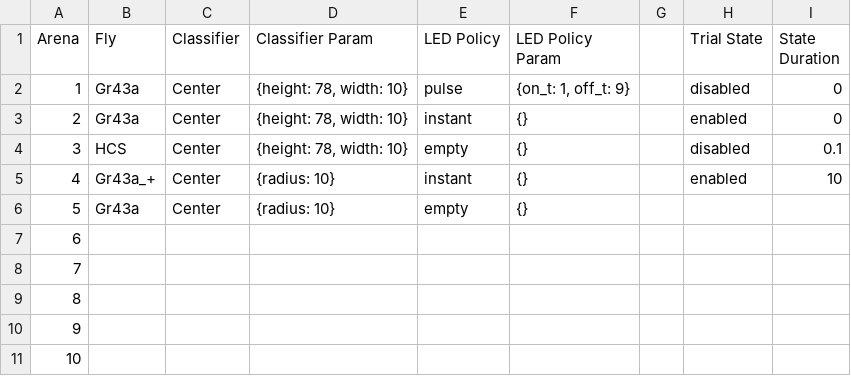
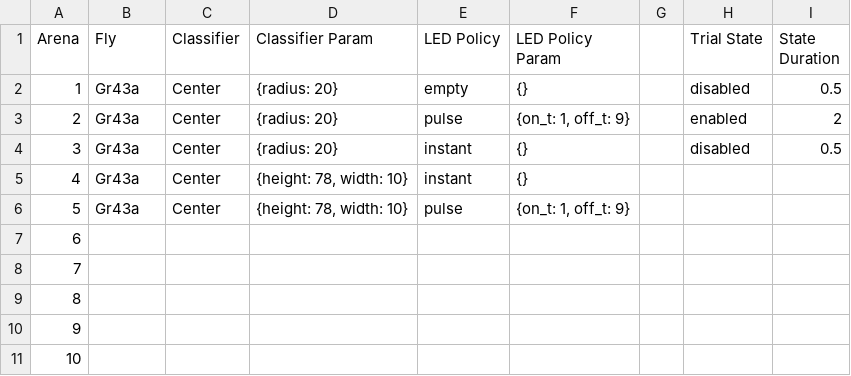
Before and after one commit to willdickson/puzzleboxes_launch, a CSV file: puzzleboxes_trial - example.csv, drawn as a sheet; only a part is shown.

```diff
--- a/puzzleboxes_trial - example.csv
+++ b/puzzleboxes_trial - example.csv
@@ -1,7 +1,7 @@
 Arena,Fly,Classifier,Classifier Param,LED Policy,LED Policy Param,,Trial State,State Duration
-1,Gr43a,Center,"{height: 78, width: 10}",pulse,"{on_t: 1, off_t: 9}",,disabled,0
-2,Gr43a,Center,"{height: 78, width: 10}",instant,{},,enabled,0
-3,HCS,Center,"{height: 78, width: 10}",empty,{},,disabled,0.1
-4,Gr43a_+,Center,{radius: 10},instant,{},,enabled,10
-5,Gr43a,Center,{radius: 10},empty,{},,,
+1,Gr43a,Center,{radius: 20},empty,{},,disabled,0.5
+2,Gr43a,Center,{radius: 20},pulse,"{on_t: 1, off_t: 9}",,enabled,2
+3,Gr43a,Center,{radius: 20},instant,{},,disabled,0.5
+4,Gr43a,Center,"{height: 78, width: 10}",instant,{},,,
+5,Gr43a,Center,"{height: 78, width: 10}",pulse,"{on_t: 1, off_t: 9}",,,
 6,,,,,,,,
```
Also changed, not shown: 4 other files.
